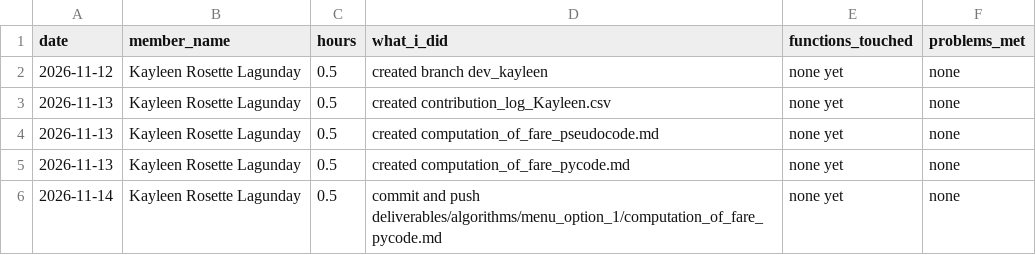
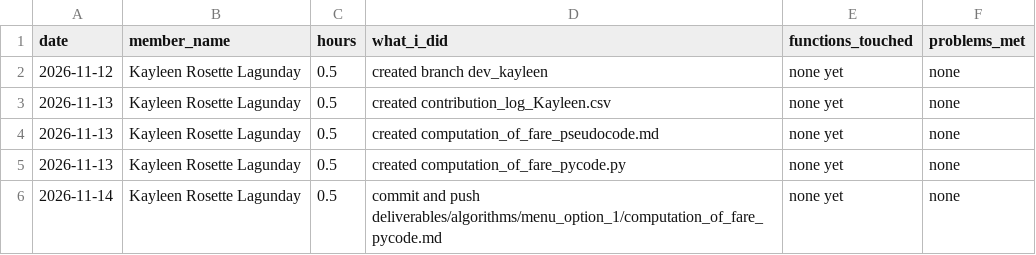
Before and after one commit to reidan-dev-upou/para_po, a CSV file: contribution_logs/contribution_log_Kayleen.csv, drawn as a sheet.

Commit message:
Fix file extension in contribution log for computation_of_fare_pycode

```diff
--- a/contribution_logs/contribution_log_Kayleen.csv
+++ b/contribution_logs/contribution_log_Kayleen.csv
@@ -4,3 +4,3 @@ date,member_name,hours,what_i_did,functions_touched,problems_met
 2026-11-13,Kayleen Rosette Lagunday,0.5,created computation_of_fare_pseudocode.md,none yet,none
-2026-11-13,Kayleen Rosette Lagunday,0.5,created computation_of_fare_pycode.md,none yet,none
+2026-11-13,Kayleen Rosette Lagunday,0.5,created computation_of_fare_pycode.py,none yet,none
 2026-11-14,Kayleen Rosette Lagunday,0.5,commit and push deliverables/algorithms/menu_option_1/computation_of_fare_pycode.md,none yet,none
```
